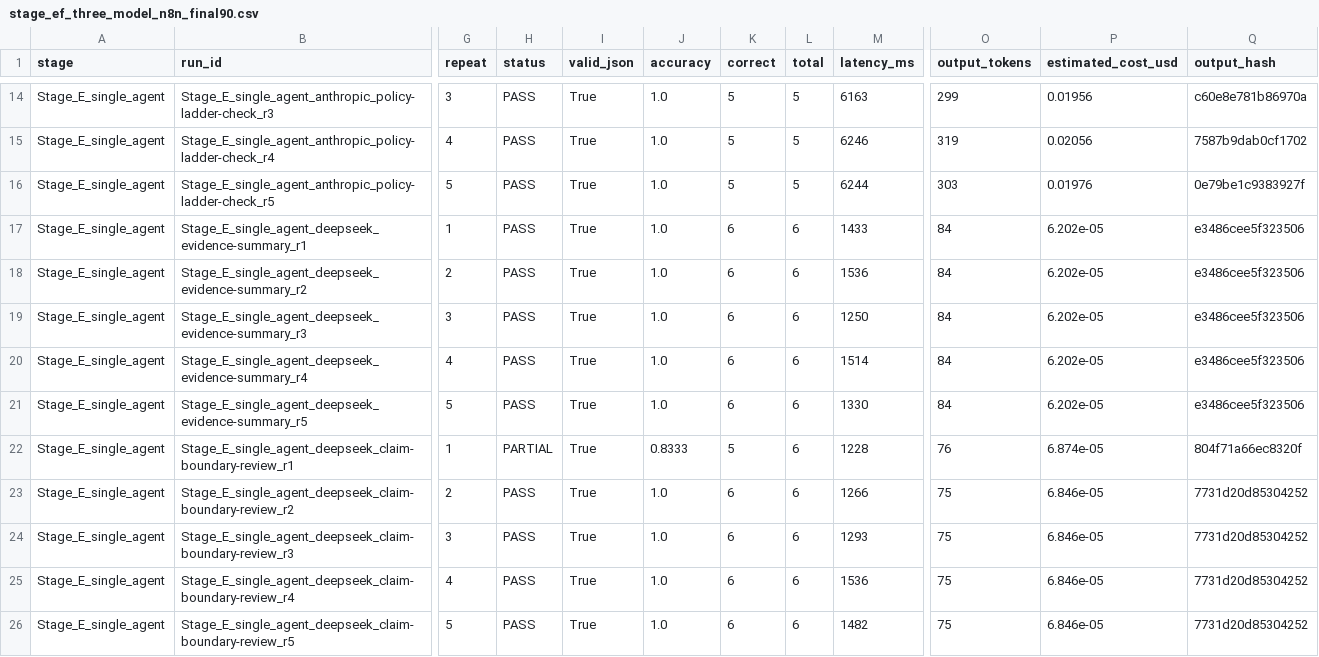
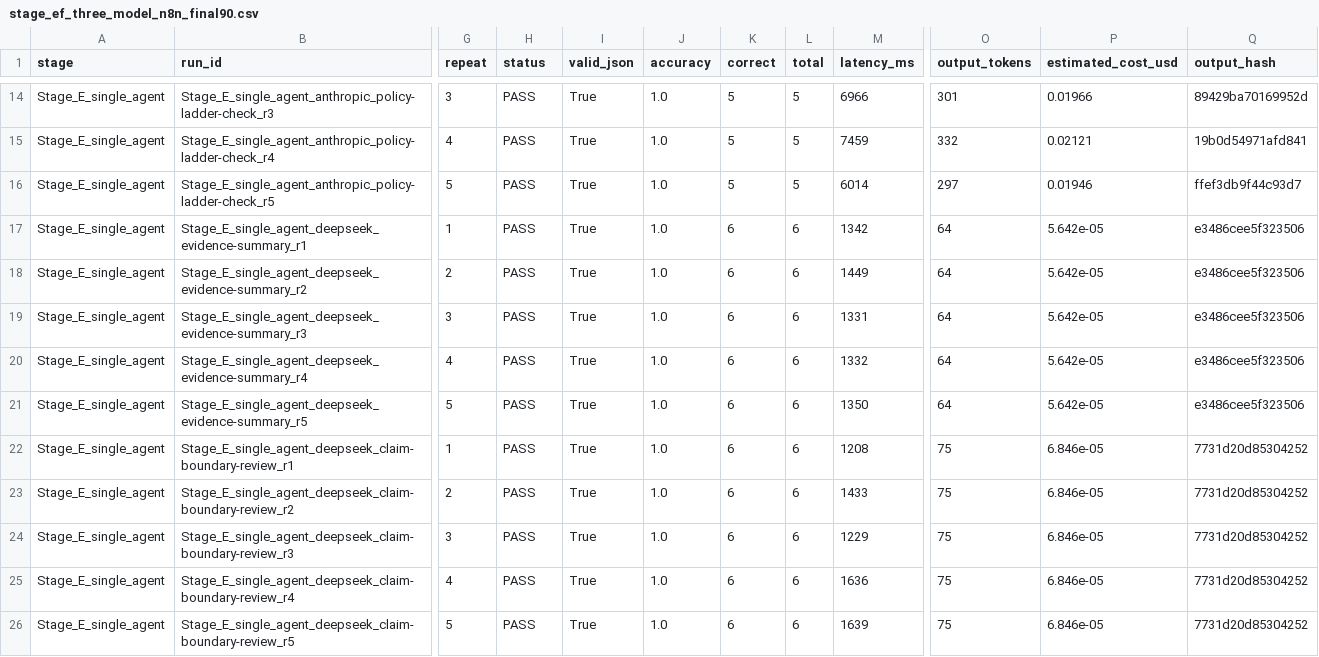
Before and after one commit to Sudarson2021/zktrustllm-agents-l4, a CSV file: docs/l4/supervisor_258/results/ai_eval/stage_ef_three_model_n8n_final90.csv, drawn as a sheet; only a part is shown, gaps mark what is left out; the diff covers the shown part only; the diff names each change by its address in the sheet, - before the commit and + after, or states it on an @@ line.

```diff
--- a/docs/l4/supervisor_258/results/ai_eval/stage_ef_three_model_n8n_final90.csv
+++ b/docs/l4/supervisor_258/results/ai_eval/stage_ef_three_model_n8n_final90.csv
-M14 (latency_ms): 6163
+M14 (latency_ms): 6966
-O14 (output_tokens): 299
+O14 (output_tokens): 301
-P14 (estimated_cost_usd): 0.01956
+P14 (estimated_cost_usd): 0.01966
-Q14 (output_hash): c60e8e781b86970a
+Q14 (output_hash): 89429ba70169952d
-M15 (latency_ms): 6246
+M15 (latency_ms): 7459
-O15 (output_tokens): 319
+O15 (output_tokens): 332
-P15 (estimated_cost_usd): 0.02056
+P15 (estimated_cost_usd): 0.02121
-Q15 (output_hash): 7587b9dab0cf1702
+Q15 (output_hash): 19b0d54971afd841
-M16 (latency_ms): 6244
+M16 (latency_ms): 6014
-O16 (output_tokens): 303
+O16 (output_tokens): 297
-P16 (estimated_cost_usd): 0.01976
+P16 (estimated_cost_usd): 0.01946
-Q16 (output_hash): 0e79be1c9383927f
+Q16 (output_hash): ffef3db9f44c93d7
-M17 (latency_ms): 1433
+M17 (latency_ms): 1342
-O17:O21 (output_tokens): 84
+O17:O21 (output_tokens): 64
-P17:P21 (estimated_cost_usd): 6.202e-05
+P17:P21 (estimated_cost_usd): 5.642e-05
-M18 (latency_ms): 1536
+M18 (latency_ms): 1449
-M19 (latency_ms): 1250
+M19 (latency_ms): 1331
-M20 (latency_ms): 1514
+M20 (latency_ms): 1332
-M21 (latency_ms): 1330
+M21 (latency_ms): 1350
-H22 (status): PARTIAL
+H22 (status): PASS
-J22 (accuracy): 0.8333
+J22 (accuracy): 1.0
-K22 (correct): 5
+K22 (correct): 6
-M22 (latency_ms): 1228
+M22 (latency_ms): 1208
-O22 (output_tokens): 76
+O22 (output_tokens): 75
-P22 (estimated_cost_usd): 6.874e-05
+P22 (estimated_cost_usd): 6.846e-05
-Q22 (output_hash): 804f71a66ec8320f
+Q22 (output_hash): 7731d20d85304252
-M23 (latency_ms): 1266
+M23 (latency_ms): 1433
-M24 (latency_ms): 1293
+M24 (latency_ms): 1229
-M25 (latency_ms): 1536
+M25 (latency_ms): 1636
-M26 (latency_ms): 1482
+M26 (latency_ms): 1639
```
Also changed, not shown: 156 edited cells elsewhere in this file, 3 other files.
